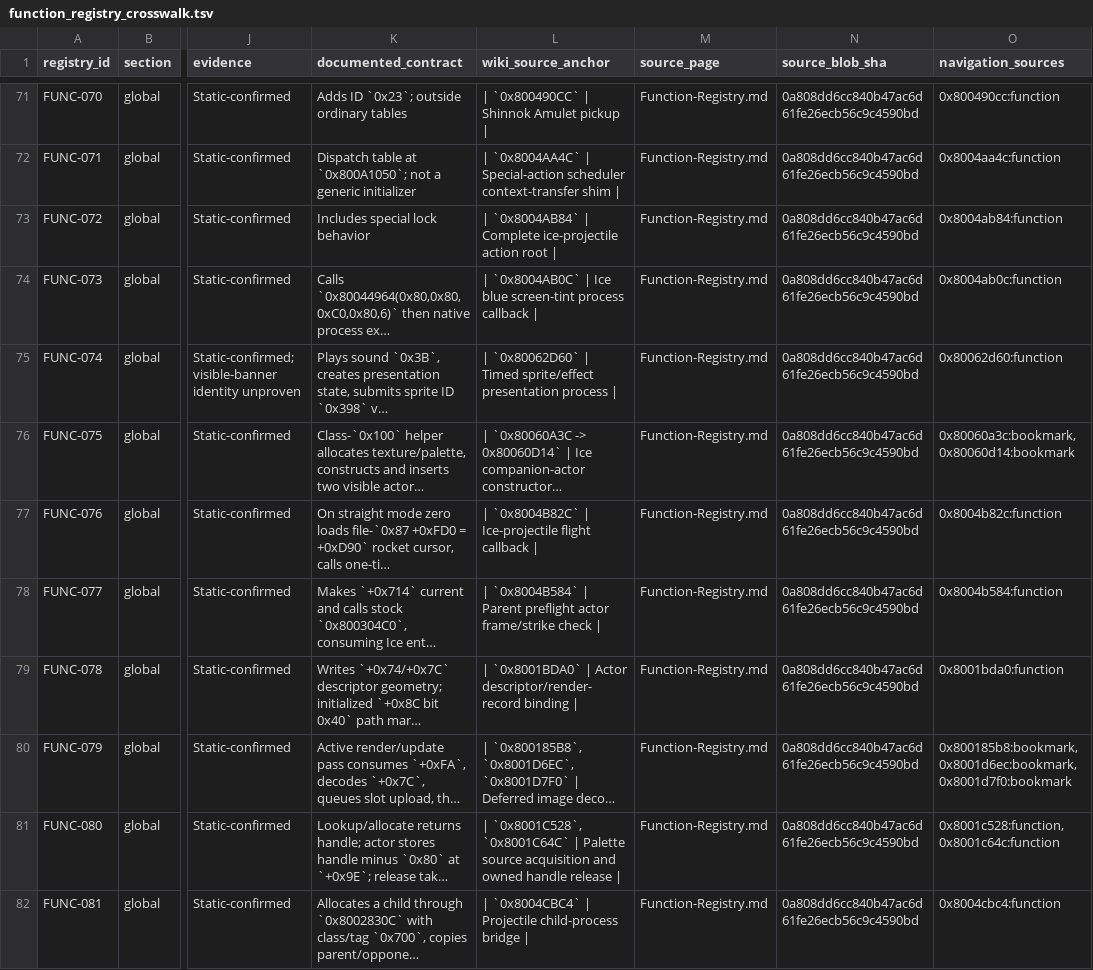
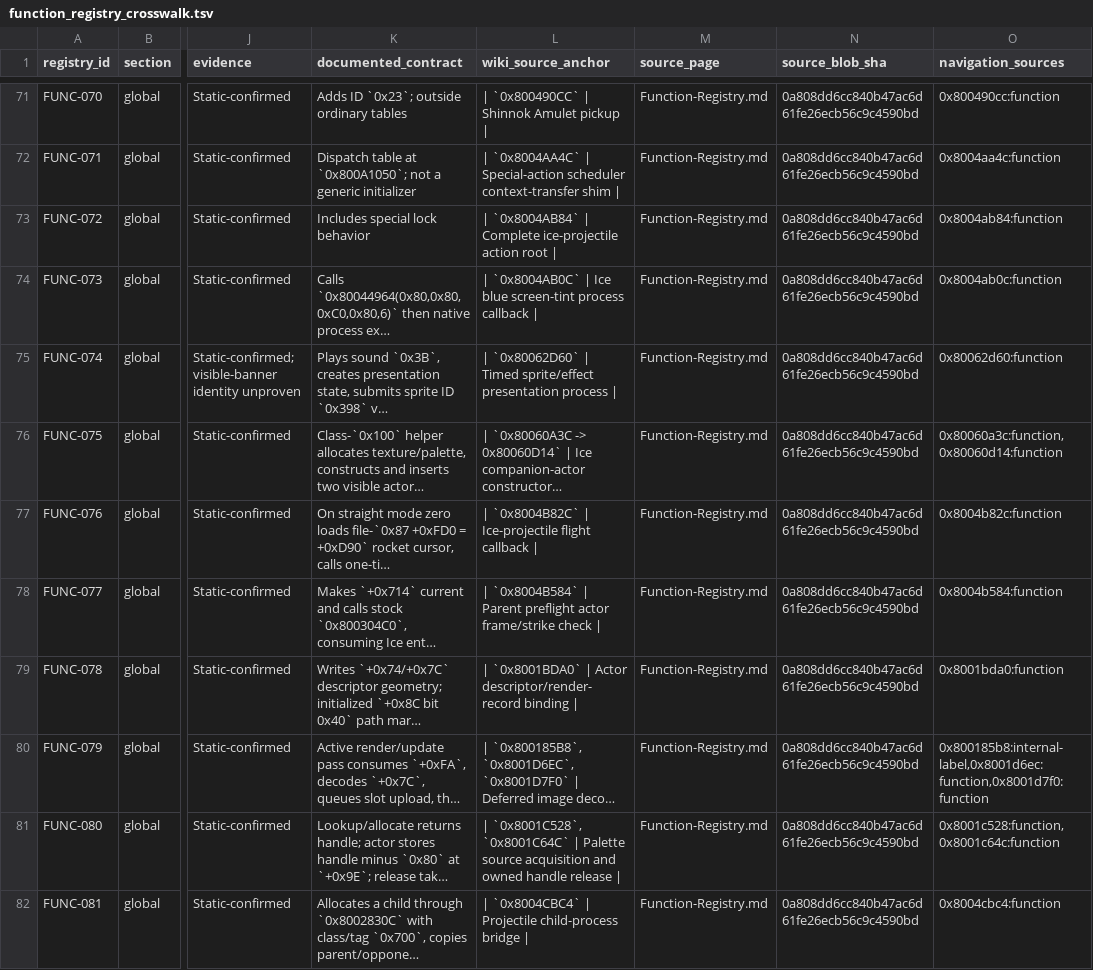
Before and after one commit to smeagol44/MKMSZ-Ghidra, a TSV file: analysis/function_registry_crosswalk.tsv, drawn as a sheet; only a part is shown, gaps mark what is left out; long unchanged cells end in …; the diff names each change by its address in the sheet, - before the commit and + after, or states it on an @@ line.

```diff
--- a/analysis/function_registry_crosswalk.tsv
+++ b/analysis/function_registry_crosswalk.tsv
-O76 (navigation_sources): 0x80060a3c:bookmark,0x80060d14:bookmark
+O76 (navigation_sources): 0x80060a3c:function,0x80060d14:function
-O80 (navigation_sources): 0x800185b8:bookmark,0x8001d6ec:bookmark,0x8001d7f0:bookmark
+O80 (navigation_sources): 0x800185b8:internal-label,0x8001d6ec:function,0x8001d7f0:function
```
Also changed, not shown: analysis/code_labels.tsv, analysis/functions.tsv, 4 other files.
